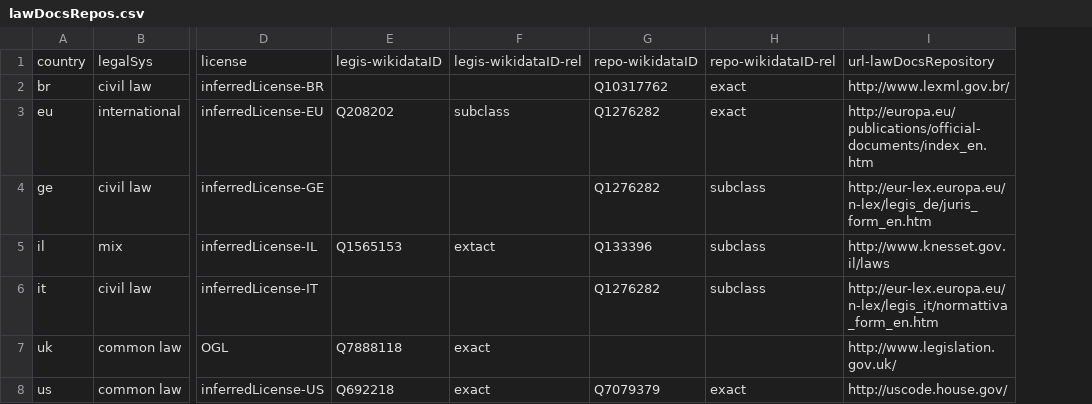
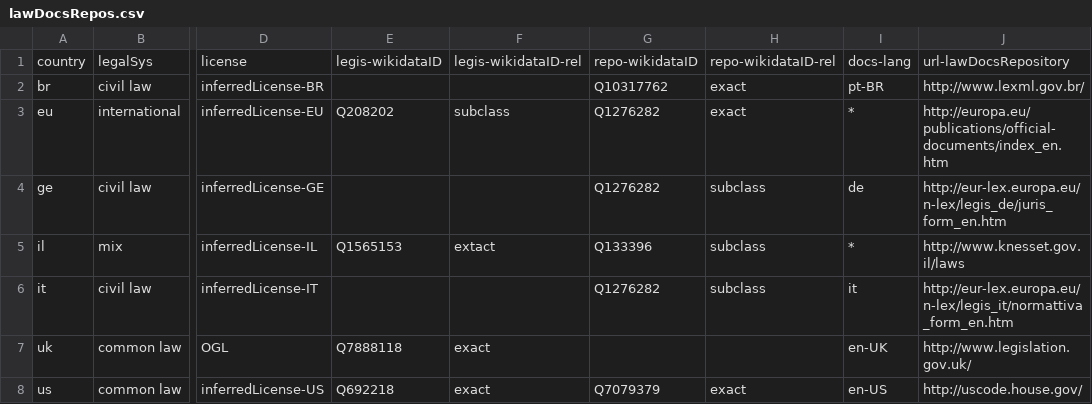
Before and after one commit to ppKrauss/openCitation, a CSV file: data/lawDocsRepos.csv, drawn as a sheet; only a part is shown, gaps mark what is left out; the diff names each change by its address in the sheet, - before the commit and + after, or states it on an @@ line.

```diff
--- a/data/lawDocsRepos.csv
+++ b/data/lawDocsRepos.csv
+column I, rows 1-8: docs-lang | pt-BR | * | de | * | it | en-UK | en-US
```
Also changed, not shown: 2 other files.
